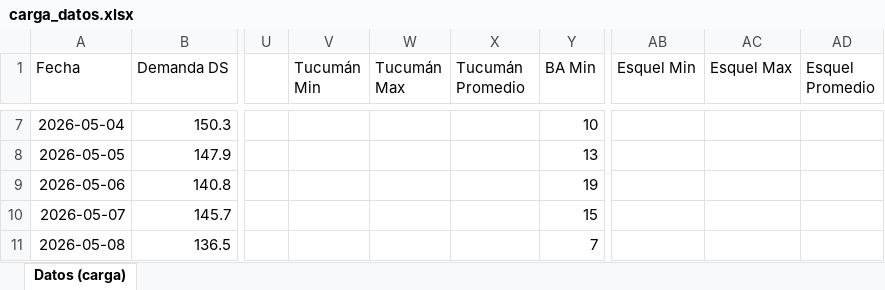
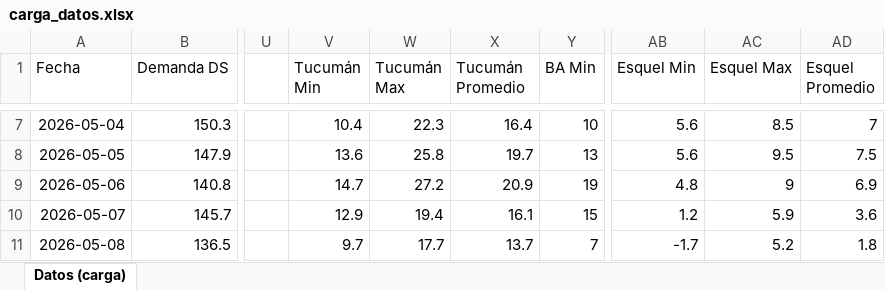
Before and after one commit to mpodeley/estado-del-sistema, an Excel workbook: data/carga_datos.xlsx, sheet Datos (carga), drawn as a sheet; only a part is shown, gaps mark what is left out; values as stored, in another font and other column widths than the file's, no borders; the diff covers the shown part only; the diff names each change by its address in the sheet, - before the commit and + after, or states it on an @@ line.

```diff
--- a/data/carga_datos.xlsx (sheet Datos (carga))
+++ b/data/carga_datos.xlsx (sheet Datos (carga))
-V7 (Tucumán Min): (empty)
+V7 (Tucumán Min): 10.4
-W7 (Tucumán Max): (empty)
+W7 (Tucumán Max): 22.3
-X7 (Tucumán Promedio): (empty)
+X7 (Tucumán Promedio): 16.4
-AB7:AB8 (Esquel Min): (empty)
+AB7:AB8 (Esquel Min): 5.6
-AC7 (Esquel Max): (empty)
+AC7 (Esquel Max): 8.5
-AD7 (Esquel Promedio): (empty)
+AD7 (Esquel Promedio): 7
-V8 (Tucumán Min): (empty)
+V8 (Tucumán Min): 13.6
-W8 (Tucumán Max): (empty)
+W8 (Tucumán Max): 25.8
-X8 (Tucumán Promedio): (empty)
+X8 (Tucumán Promedio): 19.7
-AC8 (Esquel Max): (empty)
+AC8 (Esquel Max): 9.5
-AD8 (Esquel Promedio): (empty)
+AD8 (Esquel Promedio): 7.5
-V9 (Tucumán Min): (empty)
+V9 (Tucumán Min): 14.7
-W9 (Tucumán Max): (empty)
+W9 (Tucumán Max): 27.2
-X9 (Tucumán Promedio): (empty)
+X9 (Tucumán Promedio): 20.9
-AB9 (Esquel Min): (empty)
+AB9 (Esquel Min): 4.8
-AC9 (Esquel Max): (empty)
+AC9 (Esquel Max): 9
-AD9 (Esquel Promedio): (empty)
+AD9 (Esquel Promedio): 6.9
-V10 (Tucumán Min): (empty)
+V10 (Tucumán Min): 12.9
-W10 (Tucumán Max): (empty)
+W10 (Tucumán Max): 19.4
-X10 (Tucumán Promedio): (empty)
+X10 (Tucumán Promedio): 16.1
-AB10 (Esquel Min): (empty)
+AB10 (Esquel Min): 1.2
-AC10 (Esquel Max): (empty)
+AC10 (Esquel Max): 5.9
-AD10 (Esquel Promedio): (empty)
+AD10 (Esquel Promedio): 3.6
-V11 (Tucumán Min): (empty)
+V11 (Tucumán Min): 9.7
-W11 (Tucumán Max): (empty)
+W11 (Tucumán Max): 17.7
-X11 (Tucumán Promedio): (empty)
+X11 (Tucumán Promedio): 13.7
-AB11 (Esquel Min): (empty)
+AB11 (Esquel Min): -1.7
-AC11 (Esquel Max): (empty)
+AC11 (Esquel Max): 5.2
-AD11 (Esquel Promedio): (empty)
+AD11 (Esquel Promedio): 1.8
```
Also changed, not shown: 284 edited cells elsewhere in this sheet, 26 other files.
